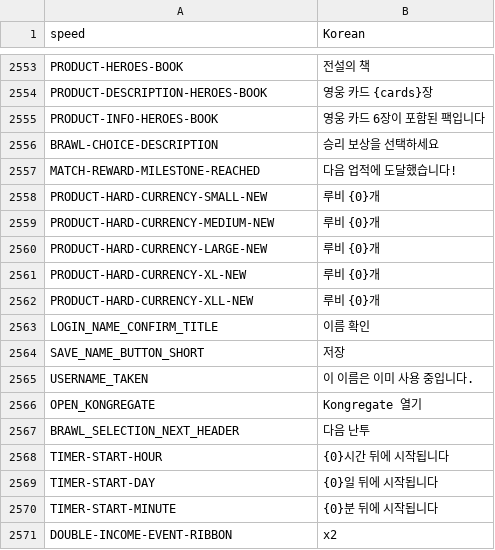
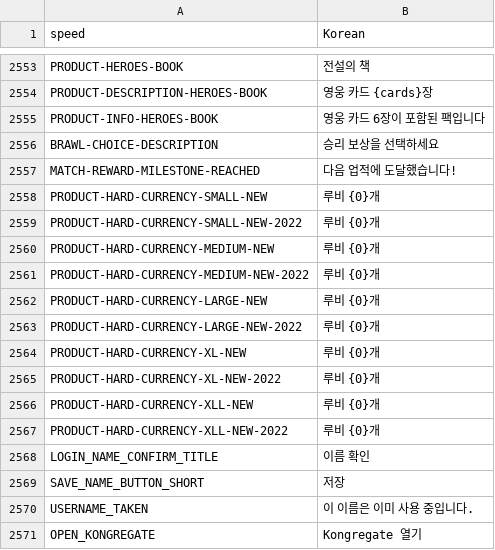
Before and after one commit to dvrp0/SBDynamicLocPatcher, a CSV file: localizations/korean-nonencrypted.csv, drawn as a sheet; only a part is shown, gaps mark what is left out; the shorter side is filled out with more unchanged rows; the diff names each change by its address in the sheet, - before the commit and + after, or states it on an @@ line.

```diff
--- a/localizations/korean-nonencrypted.csv
+++ b/localizations/korean-nonencrypted.csv
+row 2559: PRODUCT-HARD-CURRENCY-SMALL-NEW-2022 | 루비 {0}개
+row 2561: PRODUCT-HARD-CURRENCY-MEDIUM-NEW-2022 | 루비 {0}개
+row 2563: PRODUCT-HARD-CURRENCY-LARGE-NEW-2022 | 루비 {0}개
+row 2565: PRODUCT-HARD-CURRENCY-XL-NEW-2022 | 루비 {0}개
+row 2567: PRODUCT-HARD-CURRENCY-XLL-NEW-2022 | 루비 {0}개
```
Also changed, not shown: localizations/korean.csv.
